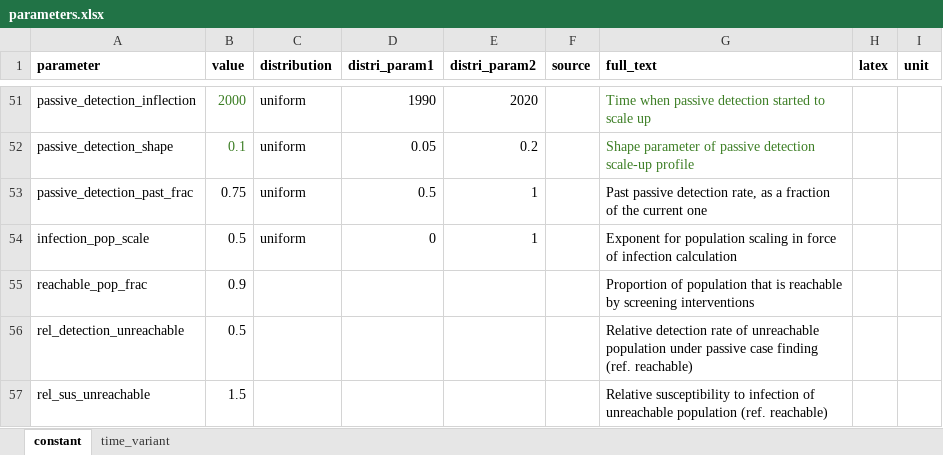
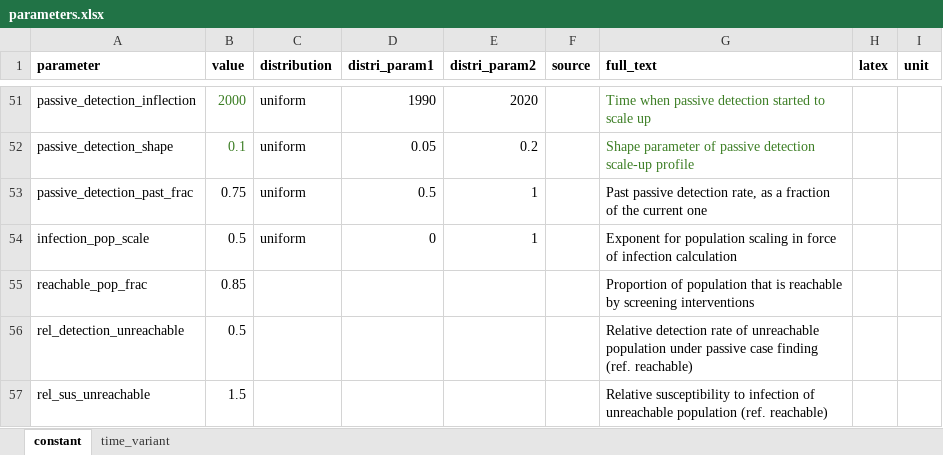
Before and after one commit to monash-emu/tb_hierarchical, an Excel workbook: data/parameters.xlsx, sheet constant, drawn as a sheet; only a part is shown, gaps mark what is left out; values as stored, in another font and other column widths than the file's, no borders; the diff names each change by its address in the sheet, - before the commit and + after, or states it on an @@ line.

```diff
--- a/data/parameters.xlsx (sheet constant)
+++ b/data/parameters.xlsx (sheet constant)
-B55 (value): 0.9
+B55 (value): 0.85
```
Also changed, not shown: 4 other files.
